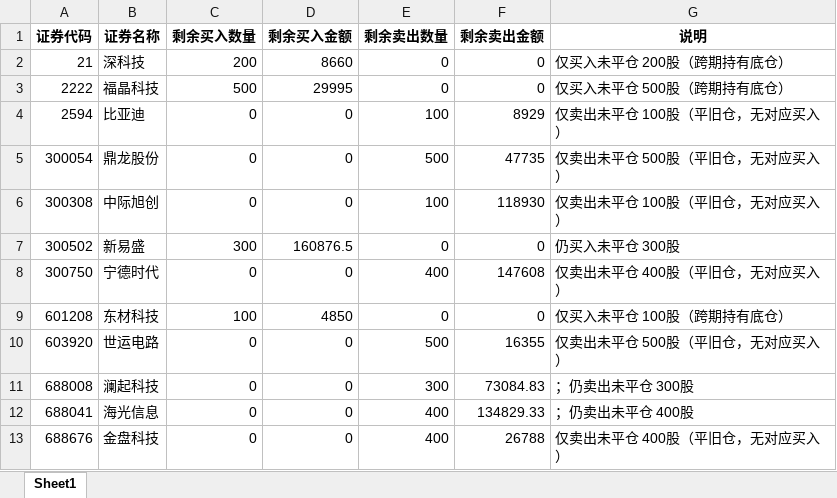
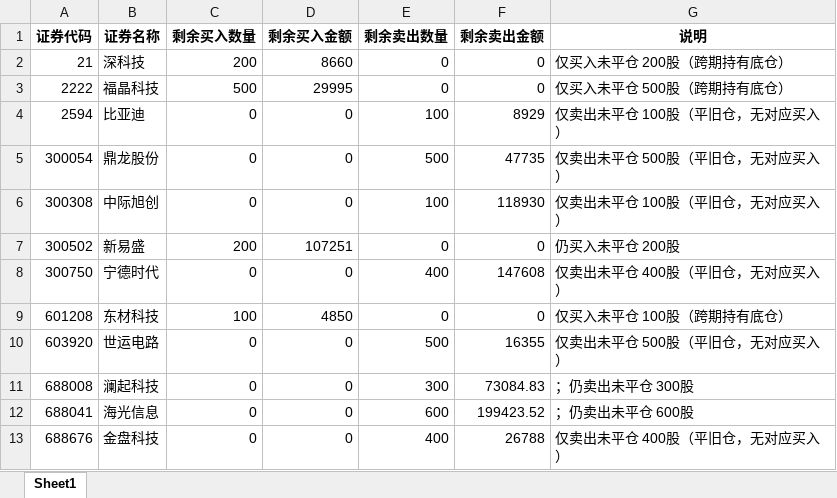
Before and after one commit to ooojedyooo/short-term-trading, an Excel workbook: reports/剩余持仓_2026-07.xlsx, sheet Sheet1, drawn as a sheet; values as stored, in another font and other column widths than the file's, no borders; the diff names each change by its address in the sheet, - before the commit and + after, or states it on an @@ line.

```diff
--- a/reports/剩余持仓_2026-07.xlsx (sheet Sheet1)
+++ b/reports/剩余持仓_2026-07.xlsx (sheet Sheet1)
-C7 (剩余买入数量): 300
+C7 (剩余买入数量): 200
-D7 (剩余买入金额): 160876.5
+D7 (剩余买入金额): 107251
-G7 (说明): 仍买入未平仓 300股
+G7 (说明): 仍买入未平仓 200股
-E12 (剩余卖出数量): 400
+E12 (剩余卖出数量): 600
-F12 (剩余卖出金额): 134829.33
+F12 (剩余卖出金额): 199423.52
-G12 (说明): ；仍卖出未平仓 400股
+G12 (说明): ；仍卖出未平仓 600股
```
Also changed, not shown: reports/剩余持仓_2026年度.xlsx, 股票交易盈亏汇总.xlsx, 6 other files.
